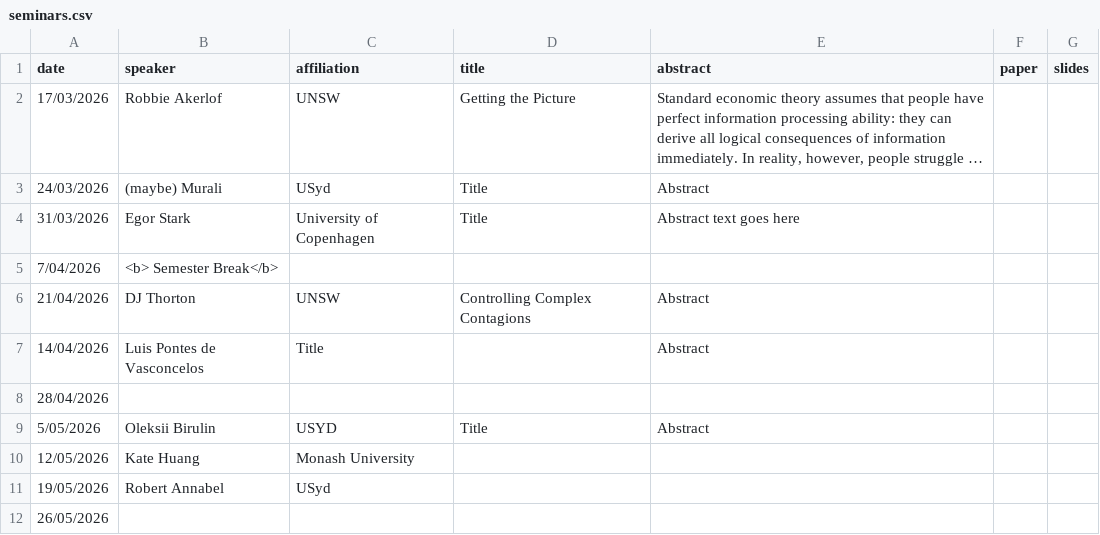
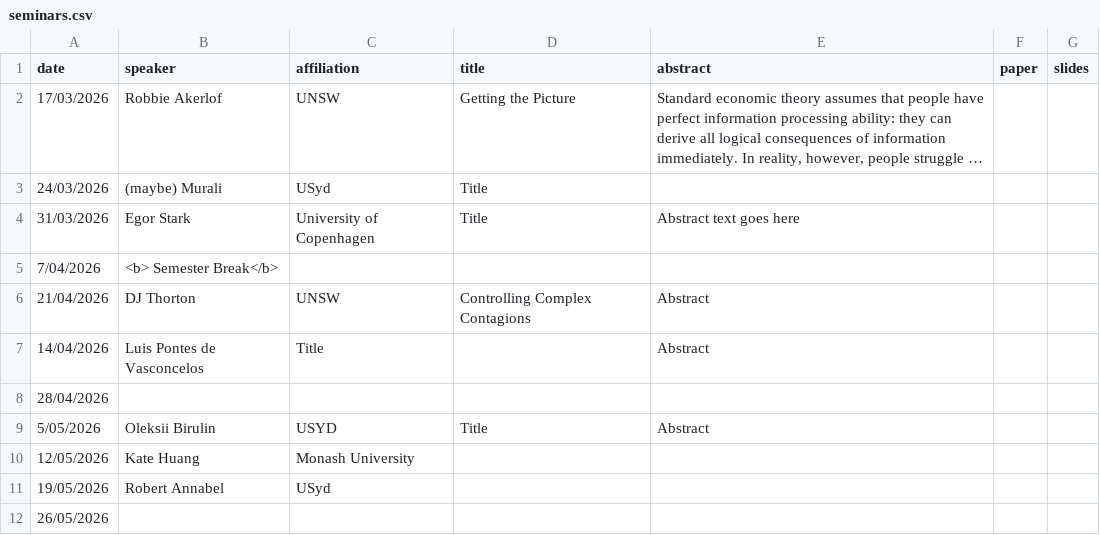
Before and after one commit to microeconatusyd/seminars, a CSV file: seminars.csv, drawn as a sheet; long unchanged cells end in …; the diff names each change by its address in the sheet, - before the commit and + after, or states it on an @@ line.

Commit message:
Update seminars.csv

```diff
--- a/seminars.csv
+++ b/seminars.csv
-E3 (abstract): Abstract
+E3 (abstract): (empty)
```
